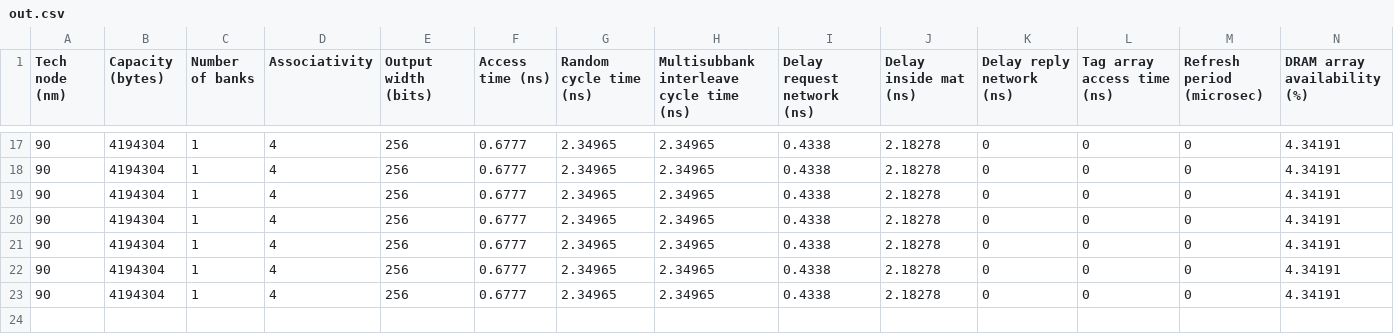
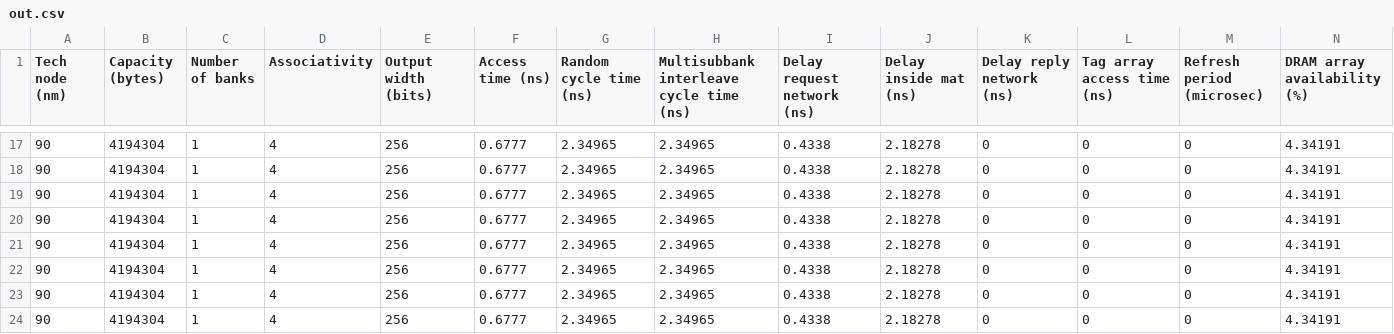
Before and after one commit to alanxiaoyi/XAMP_linux, a CSV file: cacti/out.csv, drawn as a sheet; only a part is shown, gaps mark what is left out; rows hold the shown columns only; the diff names each change by its address in the sheet, - before the commit and + after, or states it on an @@ line.

```diff
--- a/cacti/out.csv
+++ b/cacti/out.csv
+row 24: 90 | 4194304 | 1 | 4 | 256 | 0.6777 | 2.34965 | 2.34965 | 0.4338 | 2.18278 | 0 | 0 | 0 | 4.34191
```
Also changed, not shown: 24 other files.
